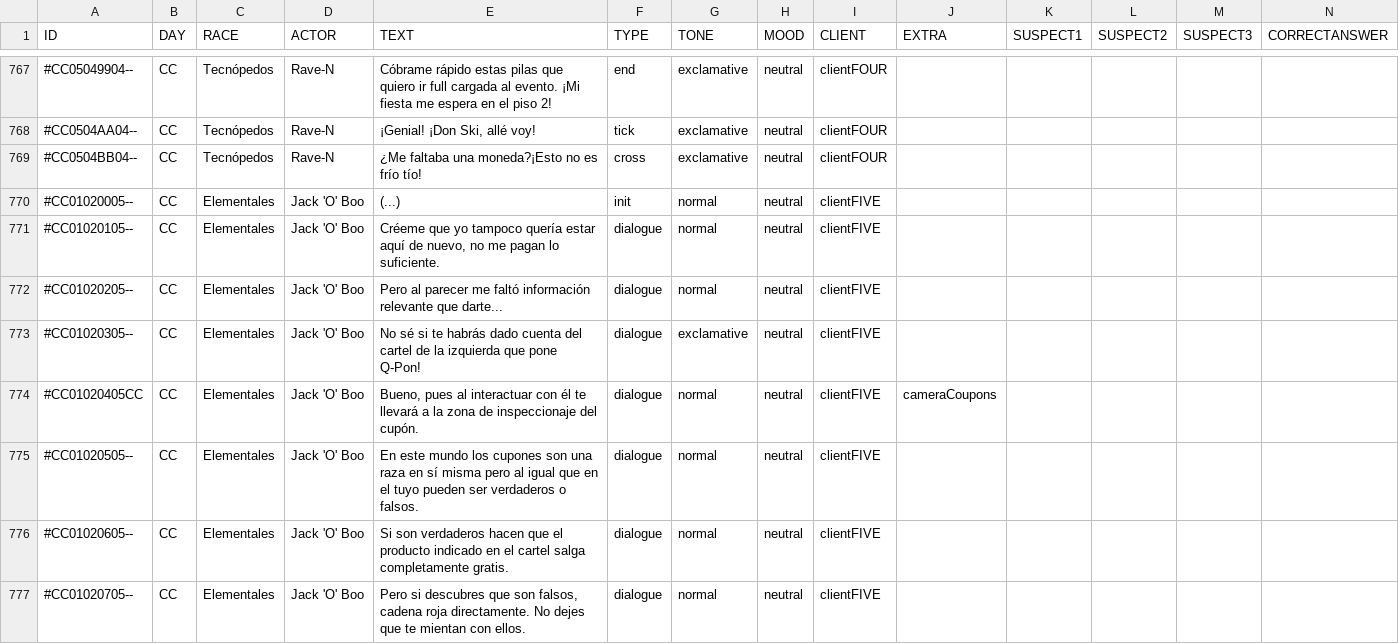
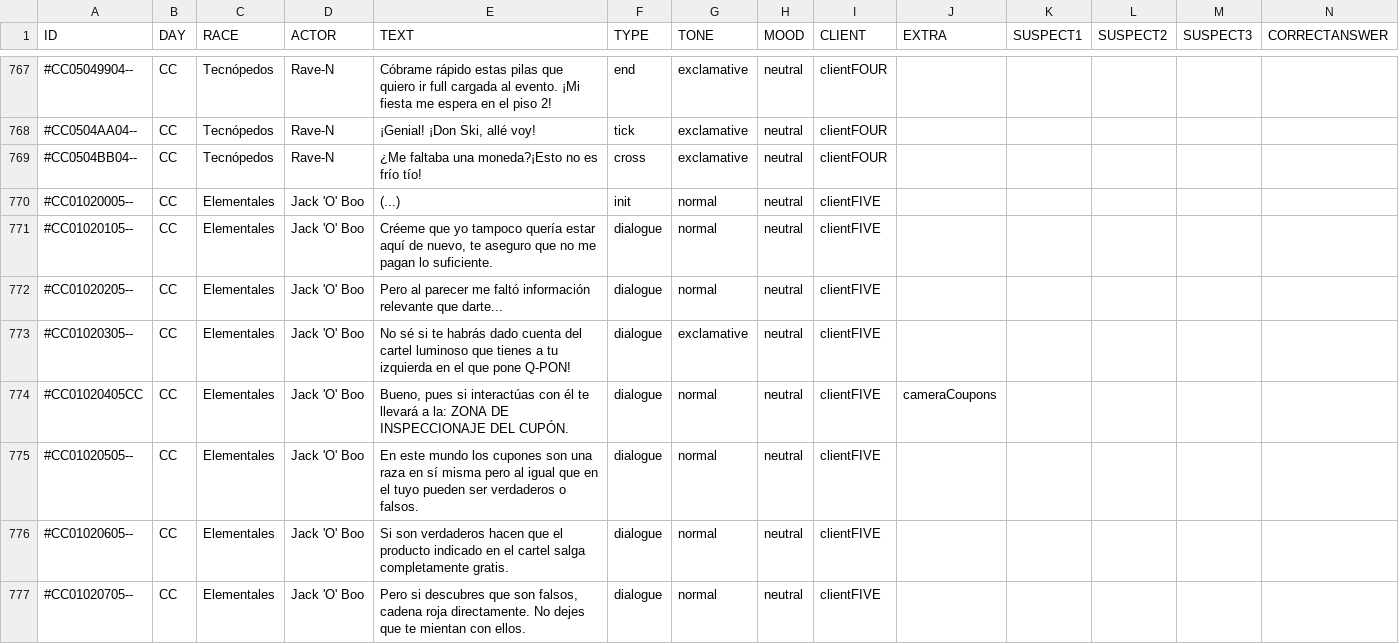
Before and after one commit to MirtharCode/CoinsOnly2024, a CSV file: Assets/Resources/CSV/Dialogues/dialogue_ES.csv, drawn as a sheet; only a part is shown, gaps mark what is left out; the diff covers the shown part only.

```diff
--- a/Assets/Resources/CSV/Dialogues/dialogue_ES.csv
+++ b/Assets/Resources/CSV/Dialogues/dialogue_ES.csv
@@ -771,5 +771,5 @@ ID,DAY,RACE,ACTOR,TEXT,TYPE,TONE,MOOD,CLIENT,EXTRA,SUSPECT1,SUSPECT2,SUSPECT3,CO
 #CC01020005--,CC,Elementales,Jack 'O' Boo,(...),init,normal,neutral,clientFIVE,,,,,
-#CC01020105--,CC,Elementales,Jack 'O' Boo,"Créeme que yo tampoco quería estar aquí de nuevo, no me pagan lo suficiente.",dialogue,normal,neutral,clientFIVE,,,,,
+#CC01020105--,CC,Elementales,Jack 'O' Boo,"Créeme que yo tampoco quería estar aquí de nuevo,                     te aseguro que no me pagan lo suficiente.",dialogue,normal,neutral,clientFIVE,,,,,
 #CC01020205--,CC,Elementales,Jack 'O' Boo,Pero al parecer me faltó información relevante que darte...,dialogue,normal,neutral,clientFIVE,,,,,
-#CC01020305--,CC,Elementales,Jack 'O' Boo,No sé si te habrás dado cuenta del cartel de la izquierda que pone Q-Pon!,dialogue,exclamative,neutral,clientFIVE,,,,,
-#CC01020405CC,CC,Elementales,Jack 'O' Boo,"Bueno, pues al interactuar con él te llevará a la zona de inspeccionaje del cupón.",dialogue,normal,neutral,clientFIVE,cameraCoupons,,,,
+#CC01020305--,CC,Elementales,Jack 'O' Boo,No sé si te habrás dado cuenta del cartel luminoso que              tienes a tu izquierda en el que pone Q-PON!,dialogue,exclamative,neutral,clientFIVE,,,,,
+#CC01020405CC,CC,Elementales,Jack 'O' Boo,"Bueno, pues si interactúas con él te llevará a la:                     ZONA DE INSPECCIONAJE DEL CUPÓN.",dialogue,normal,neutral,clientFIVE,cameraCoupons,,,,
```
Also changed, not shown: 11 edited cells elsewhere in this file, 28 other files.
